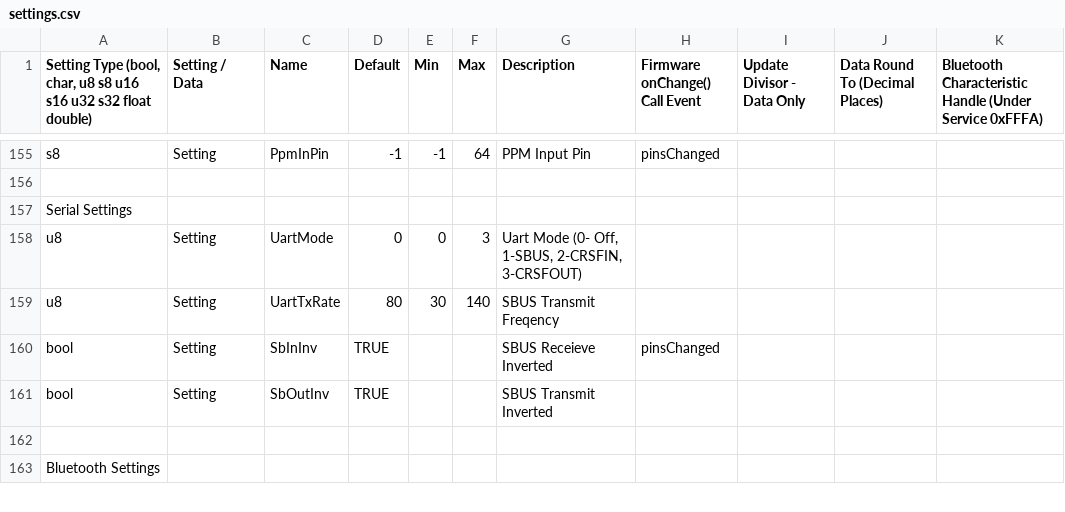
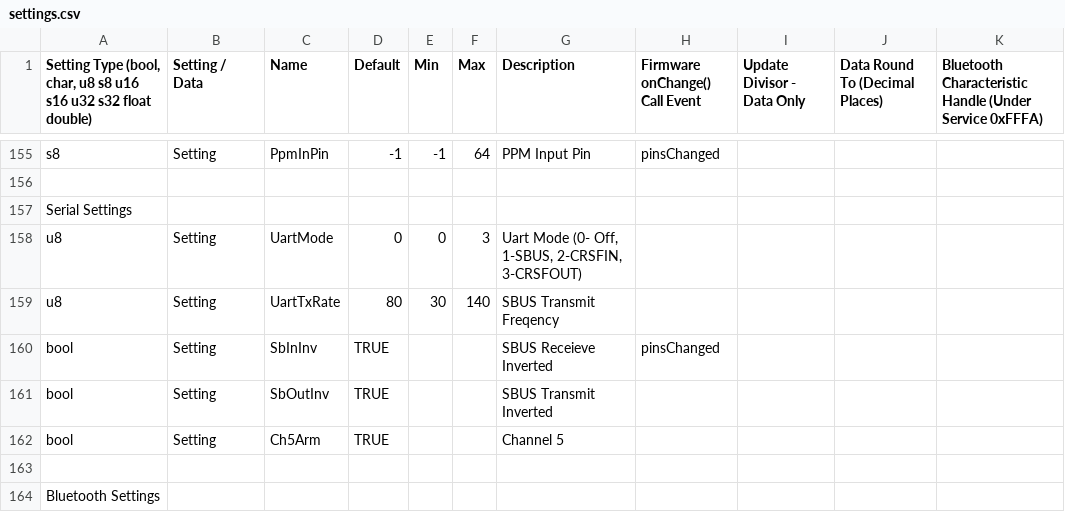
Before and after one commit to dlktdr/HeadTracker, a CSV file: settings/settings.csv, drawn as a sheet; only a part is shown, gaps mark what is left out; the diff names each change by its address in the sheet, - before the commit and + after, or states it on an @@ line.

```diff
--- a/settings/settings.csv
+++ b/settings/settings.csv
+row 162: bool | Setting | Ch5Arm | TRUE |  |  | Channel 5
```
Also changed, not shown: 6 other files.
